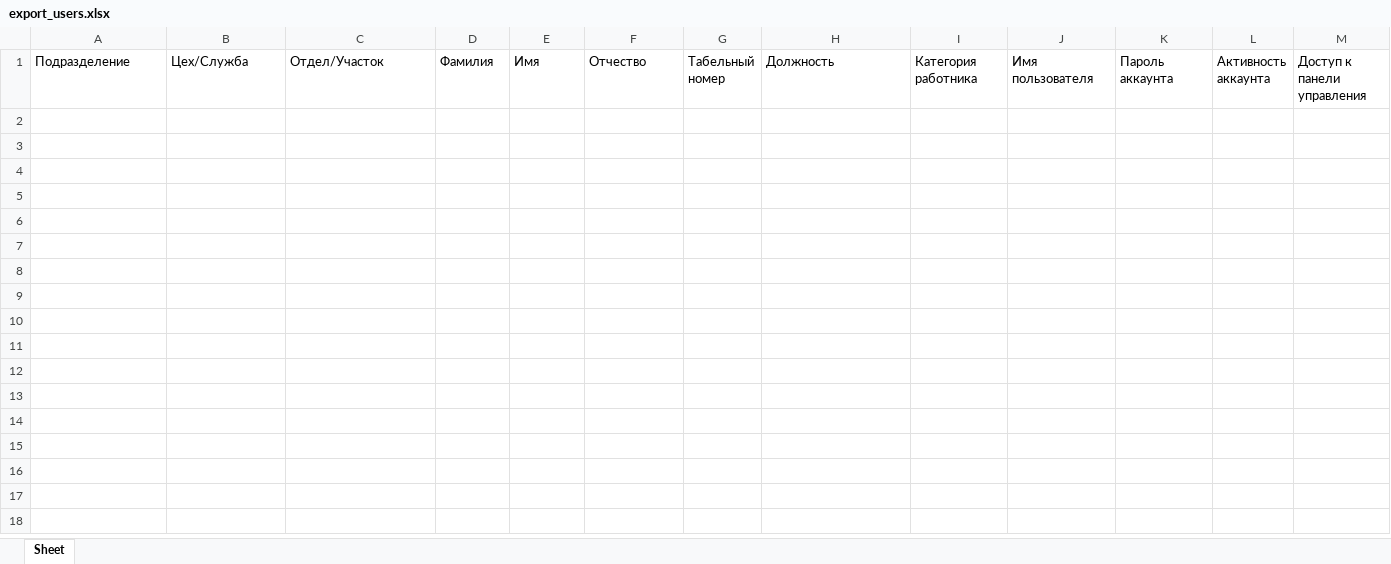
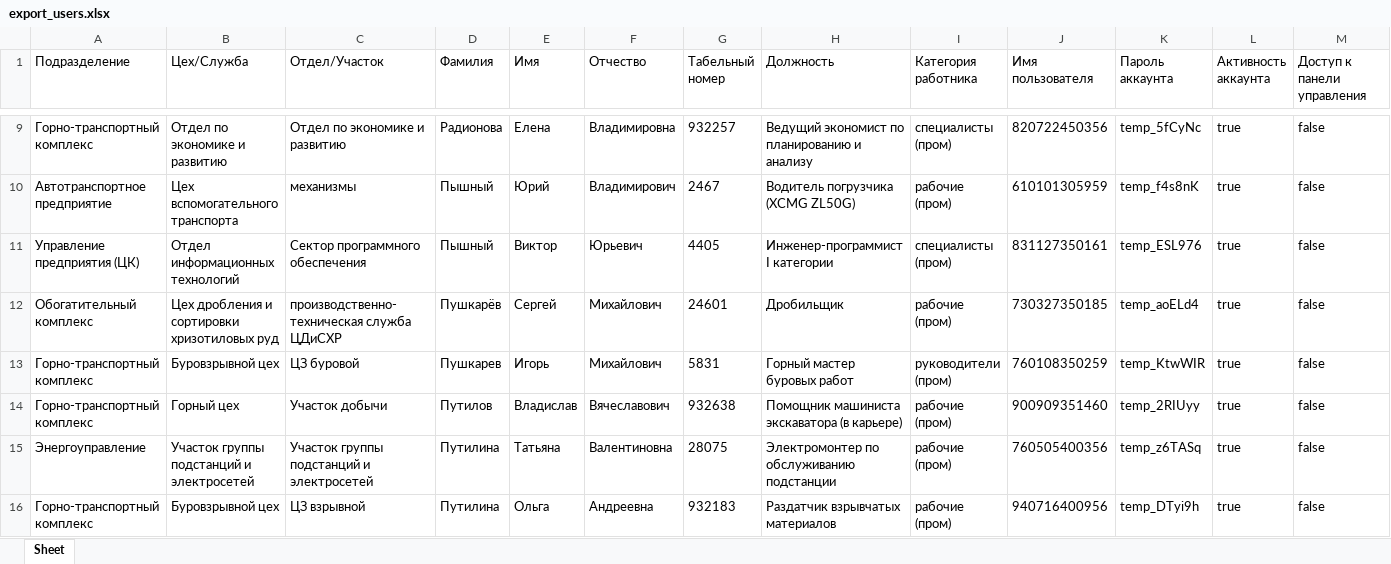
Before and after one commit to bogdandrienko/python-jsx-smart-pmp-app, an Excel workbook: web-platform_22_02_dev/static/media/admin/account/export_users.xlsx, sheet Sheet, drawn as a sheet; only a part is shown, gaps mark what is left out; values as stored, in another font and other column widths than the file's, no borders; rows hold the shown columns only; the diff covers the shown part only; the diff names each change by its address in the sheet, - before the commit and + after, or states it on an @@ line.

```diff
--- a/web-platform_22_02_dev/static/media/admin/account/export_users.xlsx (sheet Sheet)
+++ b/web-platform_22_02_dev/static/media/admin/account/export_users.xlsx (sheet Sheet)
+row 9: Горно-транспортный комплекс | Отдел по экономике и развитию | Отдел по экономике и развитию | Радионова | Елена | Владимировна | 932257 | Ведущий экономист по планированию и анализу | специалисты (пром) | 820722450356 | temp_5fCyNc | true | false
+row 10: Автотранспортное предприятие | Цех вспомогательного транспорта | механизмы | Пышный | Юрий | Владимирович | 2467 | Водитель погрузчика (ХСМG ZL50G) | рабочие (пром) | 610101305959 | temp_f4s8nK | true | false
+row 11: Управление предприятия (ЦК) | Отдел информационных технологий | Сектор программного обеспечения | Пышный | Виктор | Юрьевич | 4405 | Инженер-программист I категории | специалисты (пром) | 831127350161 | temp_ESL976 | true | false
+row 12: Обогатительный комплекс | Цех дробления и сортировки хризотиловых руд | производственно-техническая служба ЦДиСХР | Пушкарёв | Сергей | Михайлович | 24601 | Дробильщик | рабочие (пром) | 730327350185 | temp_aoELd4 | true | false
+row 13: Горно-транспортный комплекс | Буровзрывной цех | ЦЗ буровой | Пушкарев | Игорь | Михайлович | 5831 | Горный мастер буровых работ | руководители (пром) | 760108350259 | temp_KtwWIR | true | false
+row 14: Горно-транспортный комплекс | Горный цех | Участок добычи | Путилов | Владислав | Вячеславович | 932638 | Помощник машиниста экскаватора (в карьере) | рабочие (пром) | 900909351460 | temp_2RIUyy | true | false
+row 15: Энергоуправление | Участок группы подстанций и электросетей | Участок группы подстанций и электросетей | Путилина | Татьяна | Валентиновна | 28075 | Электромонтер по обслуживанию подстанции | рабочие (пром) | 760505400356 | temp_z6TASq | true | false
+row 16: Горно-транспортный комплекс | Буровзрывной цех | ЦЗ взрывной | Путилина | Ольга | Андреевна | 932183 | Раздатчик взрывчатых материалов | рабочие (пром) | 940716400956 | temp_DTyi9h | true | false
```
Also changed, not shown: 7 added rows elsewhere in this sheet, 22 other files.
